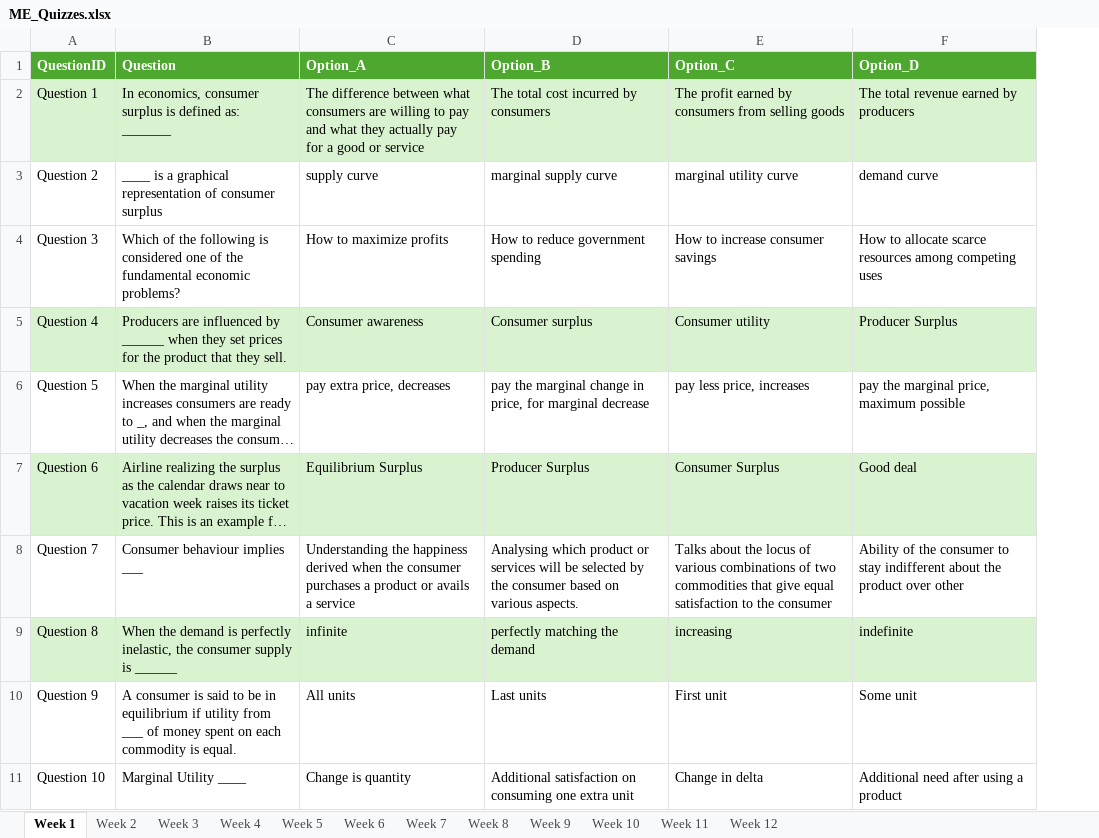
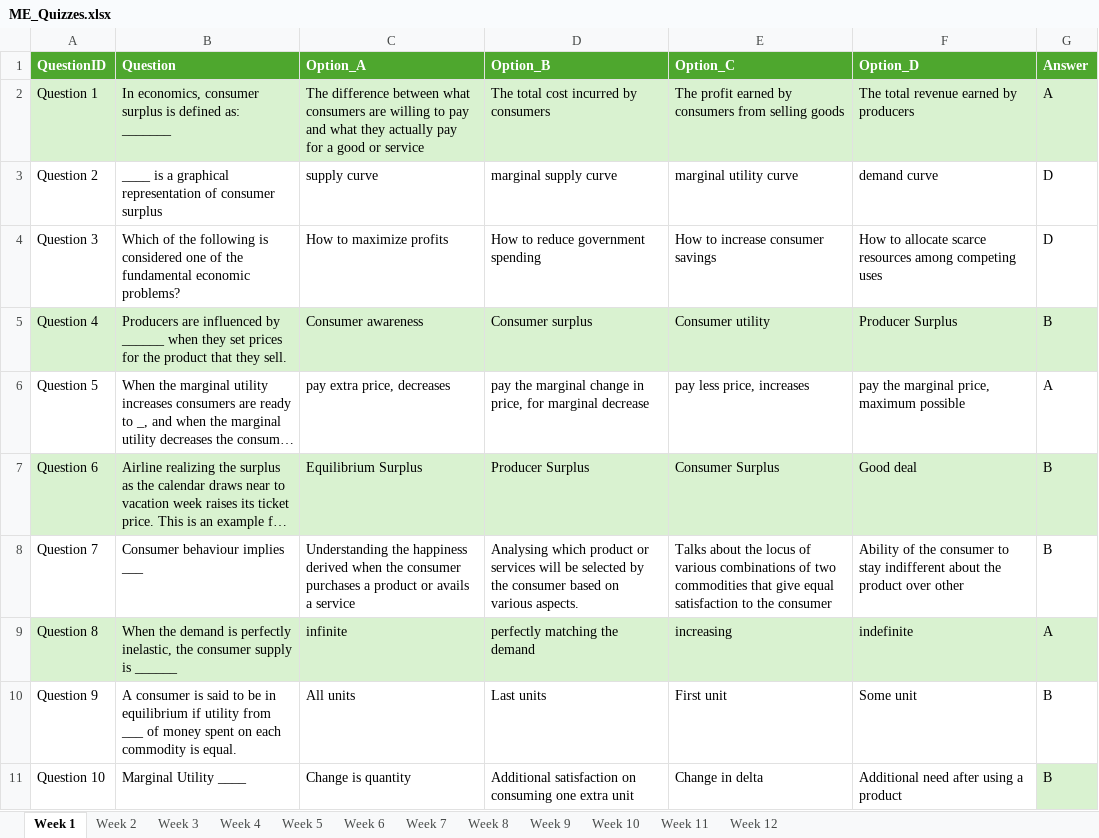
Before and after one commit to rsk-avcce/mba_quiz, an Excel workbook: Data/ME/ME_Quizzes.xlsx, sheet Week 1, drawn as a sheet; only a part is shown; long unchanged cells end in …; values as stored, in another font and other column widths than the file's, no borders; the diff names each change by its address in the sheet, - before the commit and + after, or states it on an @@ line.

Commit message:
ME Answer Keys updated

```diff
--- a/Data/ME/ME_Quizzes.xlsx (sheet Week 1)
+++ b/Data/ME/ME_Quizzes.xlsx (sheet Week 1)
+column G (Answer), rows 2-11: A | D | D | B | A | B | B | A | B | B
```
Also changed, not shown: sheet Week 3, sheet Week 2, sheet Week 9, sheet Week 10, sheet Week 8, sheet Week 4, 5 more sheets.
